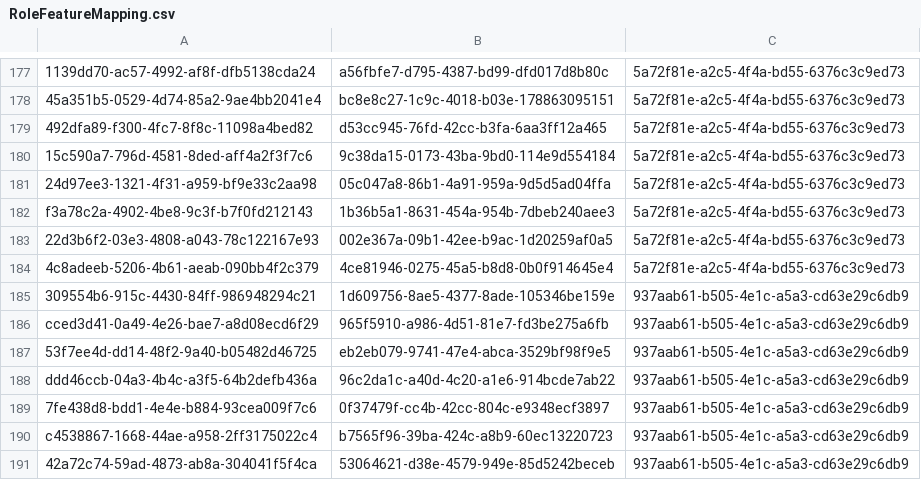
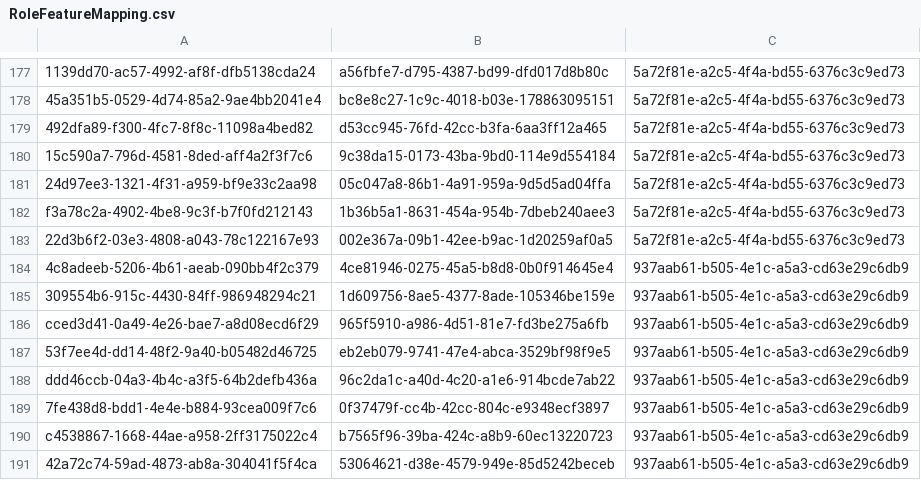
Before and after one commit to balachandhru-hub/main-backend-sila, a CSV file: src/Platform/Identity/Identity.Infrastructure/Migrations/RoleFeatureMapping.csv, drawn as a sheet; only a part is shown, gaps mark what is left out.

Commit message:
changes

```diff
--- a/src/Platform/Identity/Identity.Infrastructure/Migrations/RoleFeatureMapping.csv
+++ b/src/Platform/Identity/Identity.Infrastructure/Migrations/RoleFeatureMapping.csv
@@ -183,3 +183,3 @@ f3a78c2a-4902-4be8-9c3f-b7f0fd212143,1b36b5a1-8631-454a-954b-7dbeb240aee3,5a72f8
 22d3b6f2-03e3-4808-a043-78c122167e93,002e367a-09b1-42ee-b9ac-1d20259af0a5,5a72f81e-a2c5-4f4a-bd55-6376c3c9ed73
-4c8adeeb-5206-4b61-aeab-090bb4f2c379,4ce81946-0275-45a5-b8d8-0b0f914645e4,5a72f81e-a2c5-4f4a-bd55-6376c3c9ed73
+4c8adeeb-5206-4b61-aeab-090bb4f2c379,4ce81946-0275-45a5-b8d8-0b0f914645e4,937aab61-b505-4e1c-a5a3-cd63e29c6db9
 309554b6-915c-4430-84ff-986948294c21,1d609756-8ae5-4377-8ade-105346be159e,937aab61-b505-4e1c-a5a3-cd63e29c6db9
```
